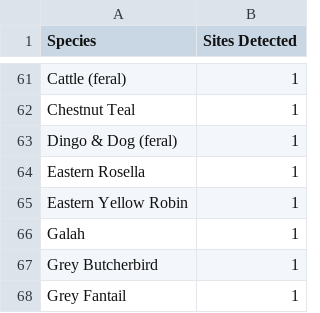
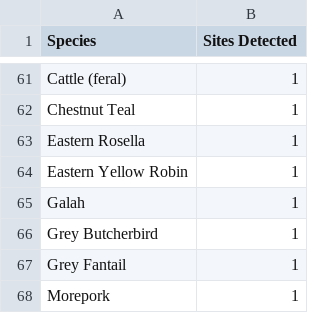
Before and after one commit to JustinCally/statewide-deer-analysis, a CSV file: outputs/tables/other_species.csv, drawn as a sheet; only a part is shown, gaps mark what is left out; the shorter side is filled out with more unchanged rows; removed rows and columns are numbered as before the commit, all else as after; the diff covers the shown part only; the diff names each change by its address in the sheet, - before the commit and + after, or states it on an @@ line.

```diff
--- a/outputs/tables/other_species.csv
+++ b/outputs/tables/other_species.csv
-row 63: Dingo & Dog (feral) | 1
```
Also changed, not shown: 5 added rows and 5 removed rows elsewhere in this file, outputs/tables/beta_coefs.csv, outputs/tables/regional_abundance_estimates.csv, 27 other files.
